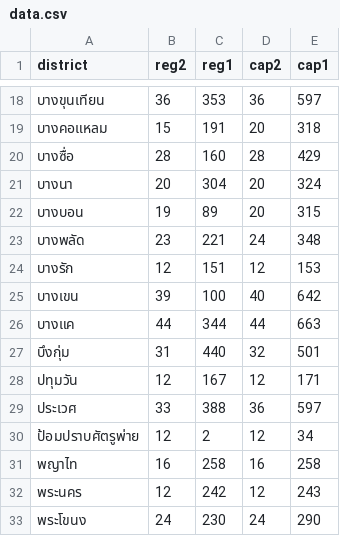
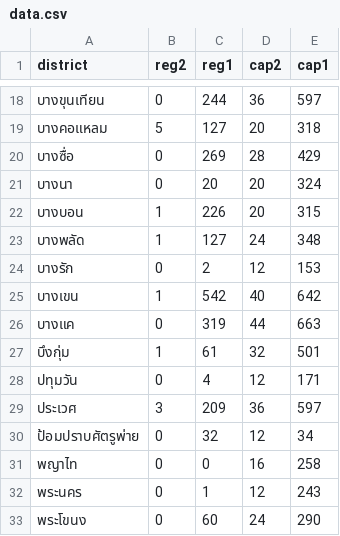
Before and after one commit to anan211139/districtmap_reg, a CSV file: data.csv, drawn as a sheet; only a part is shown, gaps mark what is left out; the diff covers the shown part only.

```diff
--- a/data.csv
+++ b/data.csv
@@ -18,16 +18,16 @@ district,reg2,reg1,cap2,cap1
-บางขุนเทียน,36,353,36,597
-บางคอแหลม,15,191,20,318
-บางซื่อ,28,160,28,429
-บางนา,20,304,20,324
-บางบอน,19,89,20,315
-บางพลัด,23,221,24,348
-บางรัก,12,151,12,153
-บางเขน,39,100,40,642
-บางแค,44,344,44,663
-บึงกุ่ม,31,440,32,501
-ปทุมวัน,12,167,12,171
-ประเวศ,33,388,36,597
-ป้อมปราบศัตรูพ่าย,12,2,12,34
-พญาไท,16,258,16,258
-พระนคร,12,242,12,243
-พระโขนง,24,230,24,290
+บางขุนเทียน,0,244,36,597
+บางคอแหลม,5,127,20,318
+บางซื่อ,0,269,28,429
+บางนา,0,20,20,324
+บางบอน,1,226,20,315
+บางพลัด,1,127,24,348
+บางรัก,0,2,12,153
+บางเขน,1,542,40,642
+บางแค,0,319,44,663
+บึงกุ่ม,1,61,32,501
+ปทุมวัน,0,4,12,171
+ประเวศ,3,209,36,597
+ป้อมปราบศัตรูพ่าย,0,32,12,34
+พญาไท,0,0,16,258
+พระนคร,0,1,12,243
+พระโขนง,0,60,24,290
```
Also changed, not shown: 68 edited cells elsewhere in this file, constituency_cleaned.csv.
